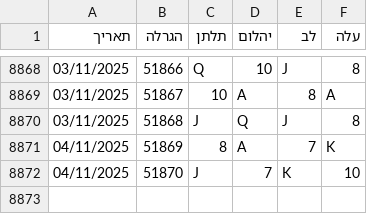
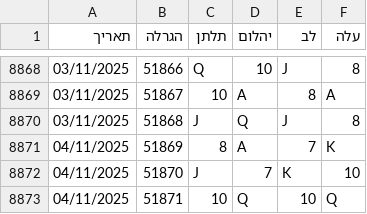
Before and after one commit to laly100/chance-feed, a CSV file: chance0.csv, drawn as a sheet; only a part is shown, gaps mark what is left out; the diff names each change by its address in the sheet, - before the commit and + after, or states it on an @@ line.

```diff
--- a/chance0.csv
+++ b/chance0.csv
+row 8873: 04/11/2025 | 51871 | 10 | Q | 10 | Q
```
Also changed, not shown: mini/latest_1000.csv, mini/latest_2000.csv, 2 other files.
